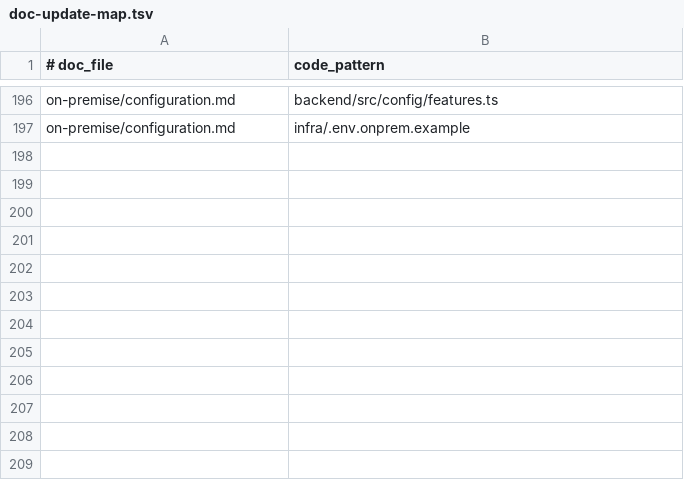
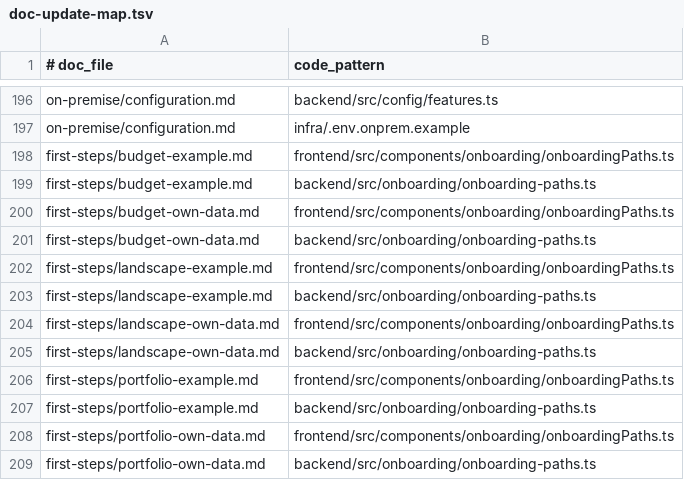
Before and after one commit to kanap-hq/KANAP, a TSV file: doc/help/_process/doc-update-map.tsv, drawn as a sheet; only a part is shown, gaps mark what is left out; the diff names each change by its address in the sheet, - before the commit and + after, or states it on an @@ line.

```diff
--- a/doc/help/_process/doc-update-map.tsv
+++ b/doc/help/_process/doc-update-map.tsv
+row 198: first-steps/budget-example.md | frontend/src/components/onboarding/onboardingPaths.ts
+row 199: first-steps/budget-example.md | backend/src/onboarding/onboarding-paths.ts
+row 200: first-steps/budget-own-data.md | frontend/src/components/onboarding/onboardingPaths.ts
+row 201: first-steps/budget-own-data.md | backend/src/onboarding/onboarding-paths.ts
+row 202: first-steps/landscape-example.md | frontend/src/components/onboarding/onboardingPaths.ts
+row 203: first-steps/landscape-example.md | backend/src/onboarding/onboarding-paths.ts
+row 204: first-steps/landscape-own-data.md | frontend/src/components/onboarding/onboardingPaths.ts
+row 205: first-steps/landscape-own-data.md | backend/src/onboarding/onboarding-paths.ts
+row 206: first-steps/portfolio-example.md | frontend/src/components/onboarding/onboardingPaths.ts
+row 207: first-steps/portfolio-example.md | backend/src/onboarding/onboarding-paths.ts
+row 208: first-steps/portfolio-own-data.md | frontend/src/components/onboarding/onboardingPaths.ts
+row 209: first-steps/portfolio-own-data.md | backend/src/onboarding/onboarding-paths.ts
```
Also changed, not shown: 23 other files.
